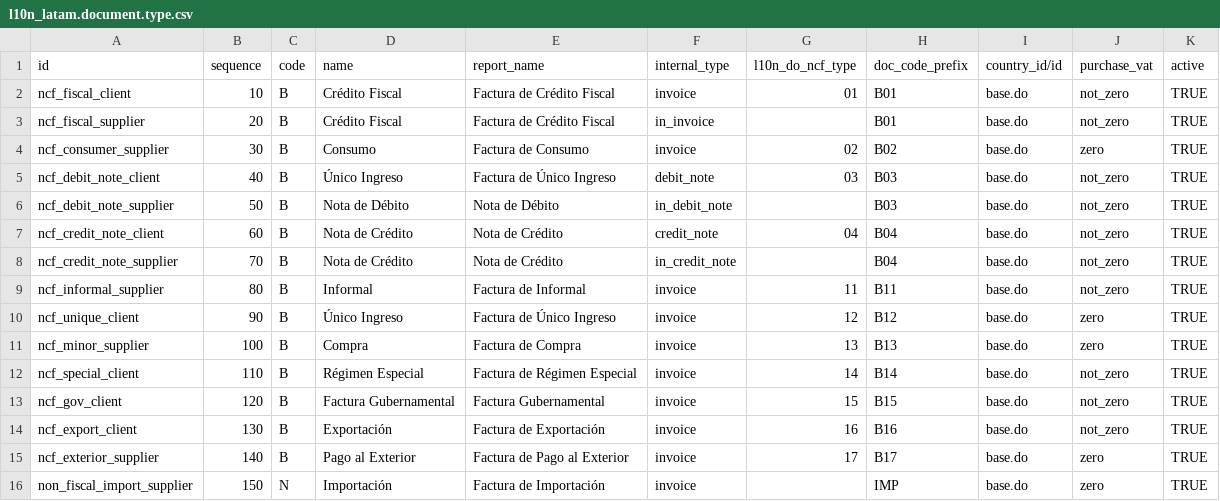
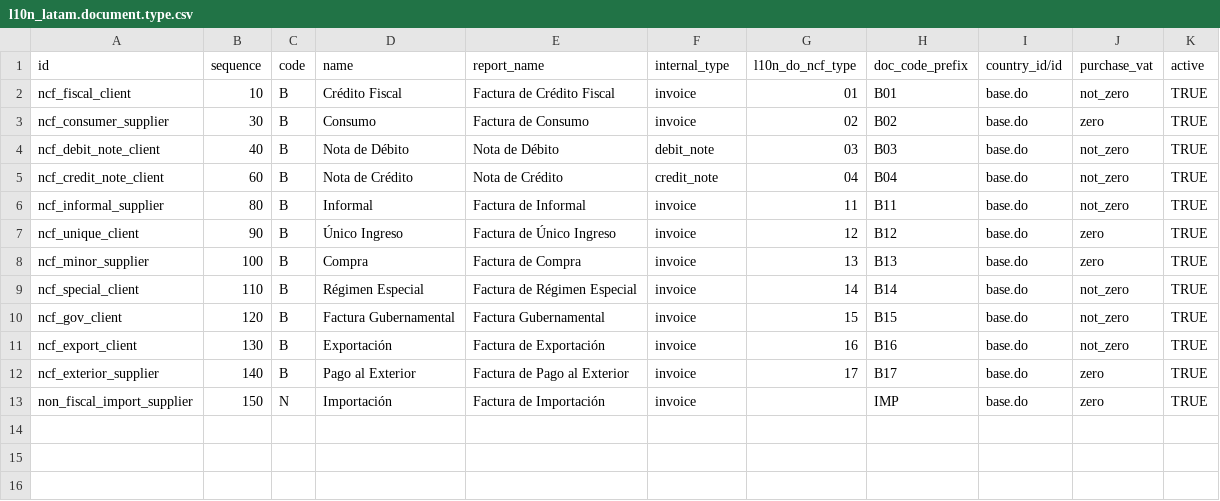
Before and after one commit to indexa-git/l10n-dominicana, a CSV file: l10n_do_accounting/data/l10n_latam.document.type.csv, drawn as a sheet.

Commit message:
[FIX] l10n_do_accounting: Allow to post informal supplier invoices

```diff
--- a/l10n_do_accounting/data/l10n_latam.document.type.csv
+++ b/l10n_do_accounting/data/l10n_latam.document.type.csv
@@ -2,8 +2,5 @@ id,sequence,code,name,report_name,internal_type,l10n_do_ncf_type,doc_code_prefix
 ncf_fiscal_client,10,B,Crédito Fiscal,Factura de Crédito Fiscal,invoice,01,B01,base.do,not_zero,TRUE
-ncf_fiscal_supplier,20,B,Crédito Fiscal,Factura de Crédito Fiscal,in_invoice,,B01,base.do,not_zero,TRUE
 ncf_consumer_supplier,30,B,Consumo,Factura de Consumo,invoice,02,B02,base.do,zero,TRUE
-ncf_debit_note_client,40,B,Único Ingreso,Factura de Único Ingreso,debit_note,03,B03,base.do,not_zero,TRUE
-ncf_debit_note_supplier,50,B,Nota de Débito,Nota de Débito,in_debit_note,,B03,base.do,not_zero,TRUE
+ncf_debit_note_client,40,B,Nota de Débito,Nota de Débito,debit_note,03,B03,base.do,not_zero,TRUE
 ncf_credit_note_client,60,B,Nota de Crédito,Nota de Crédito,credit_note,04,B04,base.do,not_zero,TRUE
-ncf_credit_note_supplier,70,B,Nota de Crédito,Nota de Crédito,in_credit_note,,B04,base.do,not_zero,TRUE
 ncf_informal_supplier,80,B,Informal,Factura de Informal,invoice,11,B11,base.do,not_zero,TRUE
```
Also changed, not shown: 1 other file.
